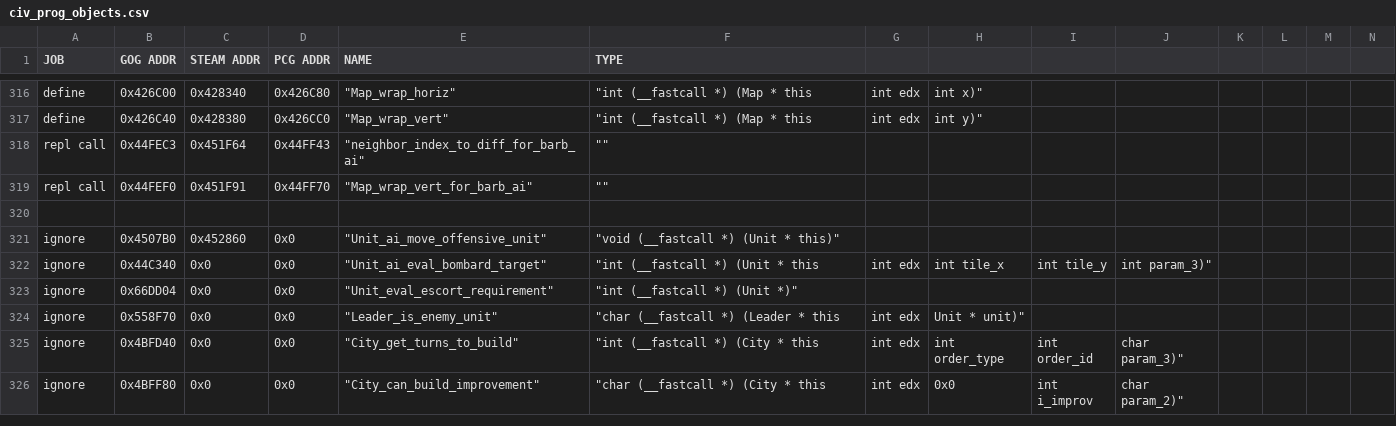
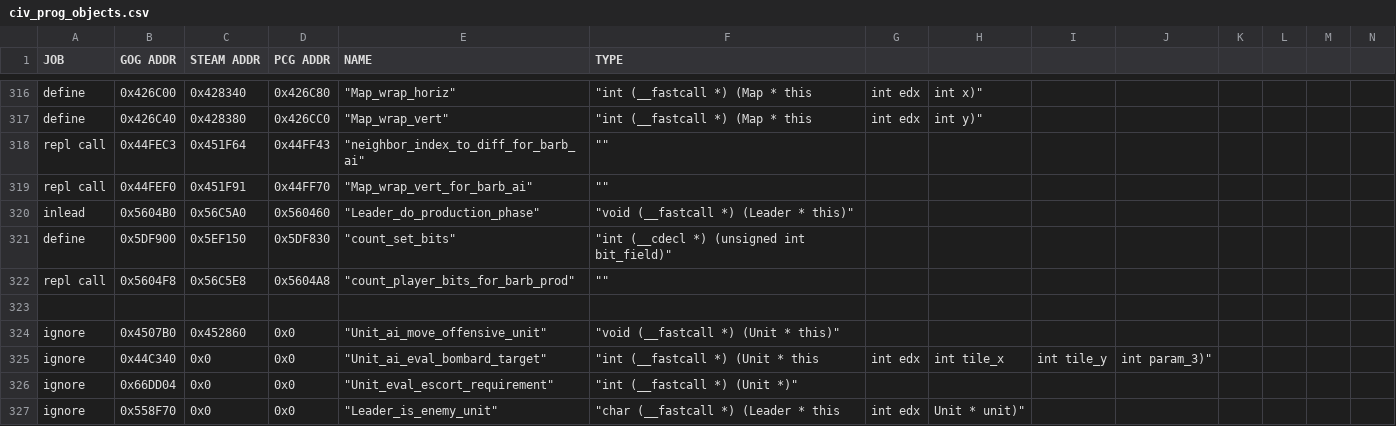
Before and after one commit to maxpetul/C3X, a CSV file: civ_prog_objects.csv, drawn as a sheet; only a part is shown, gaps mark what is left out; the shorter side is filled out with more unchanged rows; rows hold the shown columns only; the diff names each change by its address in the sheet, - before the commit and + after, or states it on an @@ line.

Commit message:
If there are barb cities on the map and barb activity level is zero, temporarily increase it in order not to block barb city production; Add description to barb city capturing config option and include it in readme & changelog

```diff
--- a/civ_prog_objects.csv
+++ b/civ_prog_objects.csv
+row 320: inlead | 0x5604B0 | 0x56C5A0 | 0x560460 | "Leader_do_production_phase" | "void (__fastcall *) (Leader * this)"
+row 321: define | 0x5DF900 | 0x5EF150 | 0x5DF830 | "count_set_bits" | "int (__cdecl *) (unsigned int bit_field)"
+row 322: repl call | 0x5604F8 | 0x56C5E8 | 0x5604A8 | "count_player_bits_for_barb_prod" | ""
```
Also changed, not shown: 5 other files.
